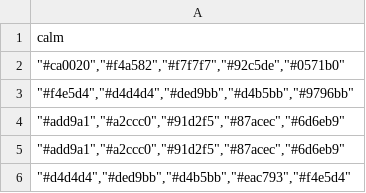
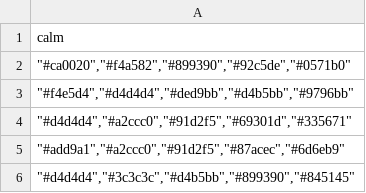
Before and after one commit to npmcdn-to-unpkg-bot/ClientSideCode, a CSV file: public_html/AffectPalette.csv, drawn as a sheet.

```diff
--- a/public_html/AffectPalette.csv
+++ b/public_html/AffectPalette.csv
@@ -1,6 +1,6 @@
 calm
-"""#ca0020"",""#f4a582"",""#f7f7f7"",""#92c5de"",""#0571b0"""
+"""#ca0020"",""#f4a582"",""#899390"",""#92c5de"",""#0571b0"""
 """#f4e5d4"",""#d4d4d4"",""#ded9bb"",""#d4b5bb"",""#9796bb"""
+"""#d4d4d4"",""#a2ccc0"",""#91d2f5"",""#69301d"",""#335671"""
 """#add9a1"",""#a2ccc0"",""#91d2f5"",""#87acec"",""#6d6eb9"""
-"""#add9a1"",""#a2ccc0"",""#91d2f5"",""#87acec"",""#6d6eb9"""
-"""#d4d4d4"",""#ded9bb"",""#d4b5bb"",""#eac793"",""#f4e5d4"""
+"""#d4d4d4"",""#3c3c3c"",""#d4b5bb"",""#899390"",""#845145"""
```
Also changed, not shown: 17 other files.
